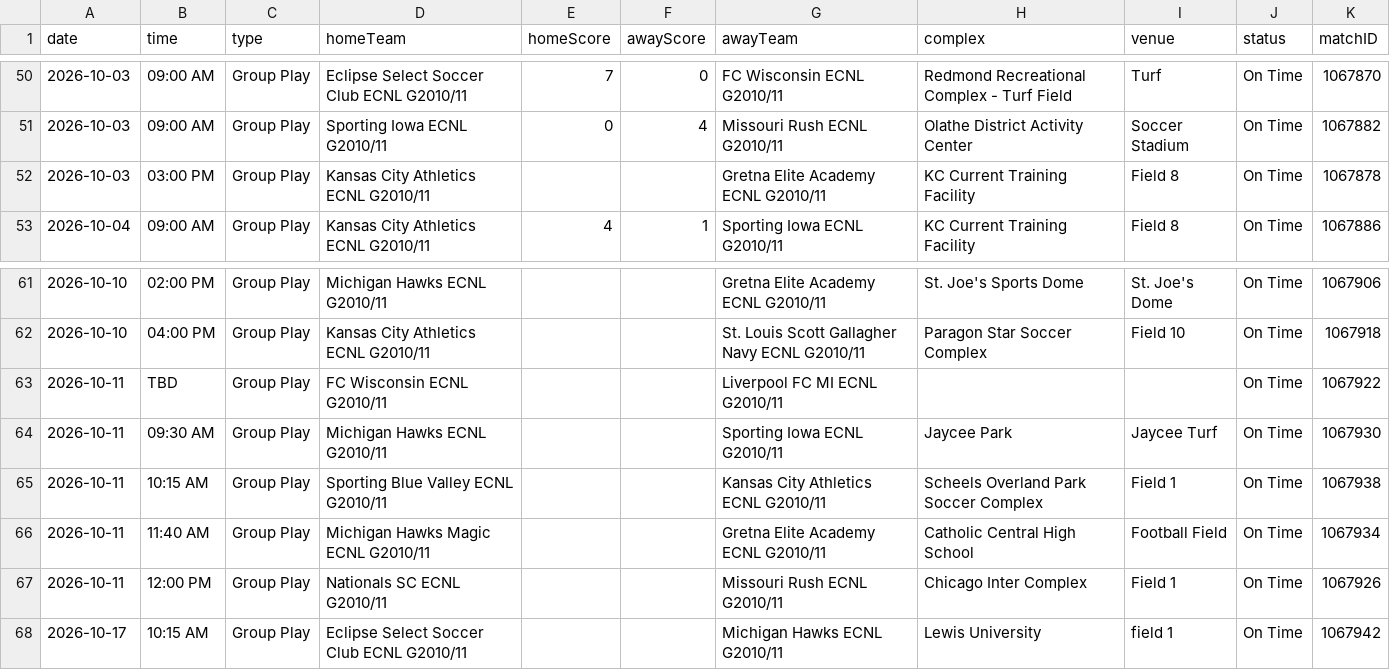
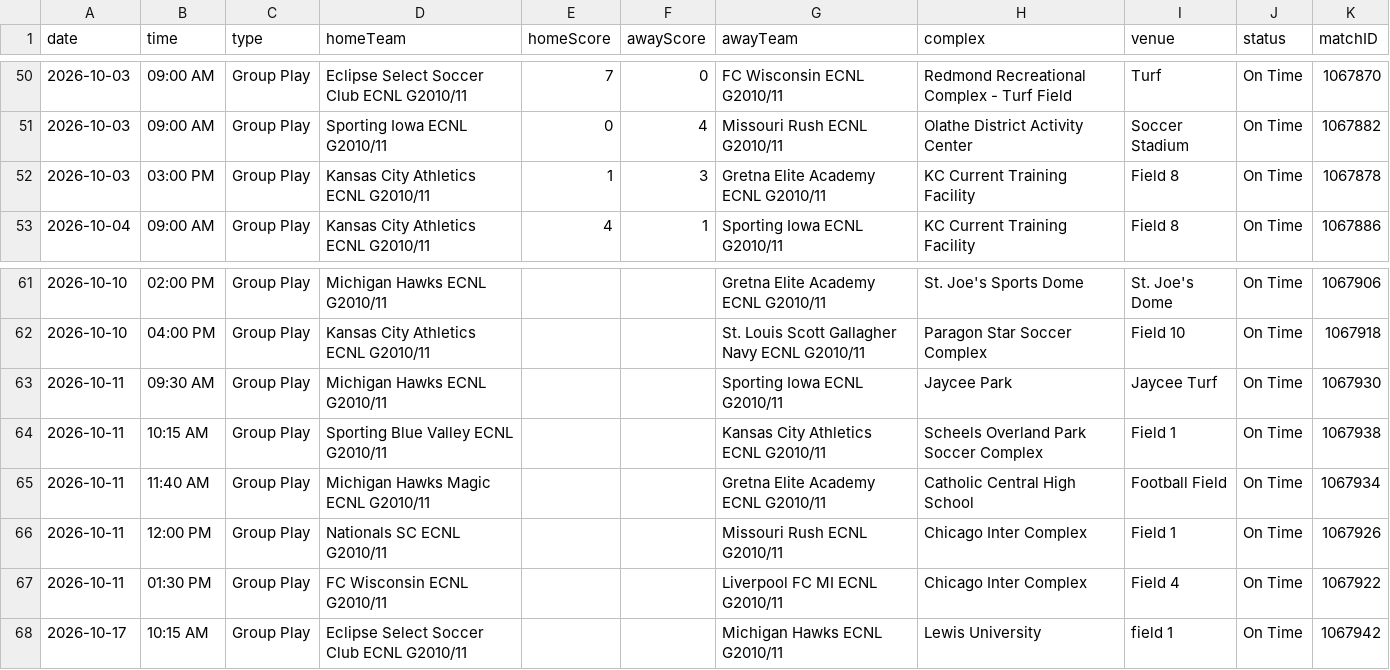
Before and after one commit to NextOneTwoLabs/ecnl-dashboard, a CSV file: export/2026-27/Midwest/GU16-ECNL.schedule.csv, drawn as a sheet; only a part is shown, gaps mark what is left out.

```diff
--- a/export/2026-27/Midwest/GU16-ECNL.schedule.csv
+++ b/export/2026-27/Midwest/GU16-ECNL.schedule.csv
@@ -51,3 +51,3 @@ date,time,type,homeTeam,homeScore,awayScore,awayTeam,complex,venue,status,matchI
 2026-10-03,09:00 AM,Group Play,Sporting Iowa ECNL G2010/11,0,4,Missouri Rush ECNL G2010/11,Olathe District Activity Center,Soccer Stadium,On Time,1067882
-2026-10-03,03:00 PM,Group Play,Kansas City Athletics ECNL G2010/11,,,Gretna Elite Academy ECNL G2010/11,KC Current Training Facility,Field 8,On Time,1067878
+2026-10-03,03:00 PM,Group Play,Kansas City Athletics ECNL G2010/11,1,3,Gretna Elite Academy ECNL G2010/11,KC Current Training Facility,Field 8,On Time,1067878
 2026-10-04,09:00 AM,Group Play,Kansas City Athletics ECNL G2010/11,4,1,Sporting Iowa ECNL G2010/11,KC Current Training Facility,Field 8,On Time,1067886
@@ -62,3 +62,2 @@ date,time,type,homeTeam,homeScore,awayScore,awayTeam,complex,venue,status,matchI
 2026-10-10,04:00 PM,Group Play,Kansas City Athletics ECNL G2010/11,,,St. Louis Scott Gallagher Navy ECNL G2010/11,Paragon Star Soccer Complex,Field 10,On Time,1067918
-2026-10-11,TBD,Group Play,FC Wisconsin ECNL G2010/11,,,Liverpool FC MI ECNL G2010/11,,,On Time,1067922
 2026-10-11,09:30 AM,Group Play,Michigan Hawks ECNL G2010/11,,,Sporting Iowa ECNL G2010/11,Jaycee Park,Jaycee Turf,On Time,1067930
@@ -67,2 +66,3 @@ date,time,type,homeTeam,homeScore,awayScore,awayTeam,complex,venue,status,matchI
 2026-10-11,12:00 PM,Group Play,Nationals SC ECNL G2010/11,,,Missouri Rush ECNL G2010/11,Chicago Inter Complex,Field 1,On Time,1067926
+2026-10-11,01:30 PM,Group Play,FC Wisconsin ECNL G2010/11,,,Liverpool FC MI ECNL G2010/11,Chicago Inter Complex,Field 4,On Time,1067922
 2026-10-17,10:15 AM,Group Play,Eclipse Select Soccer Club ECNL G2010/11,,,Michigan Hawks ECNL G2010/11,Lewis University,field 1,On Time,1067942
```
Also changed, not shown: export/2026-27/Midwest/GU13-EAST.schedule.csv, export/2026-27/Midwest/GU15-ECNL.schedule.csv, 18 other files.
